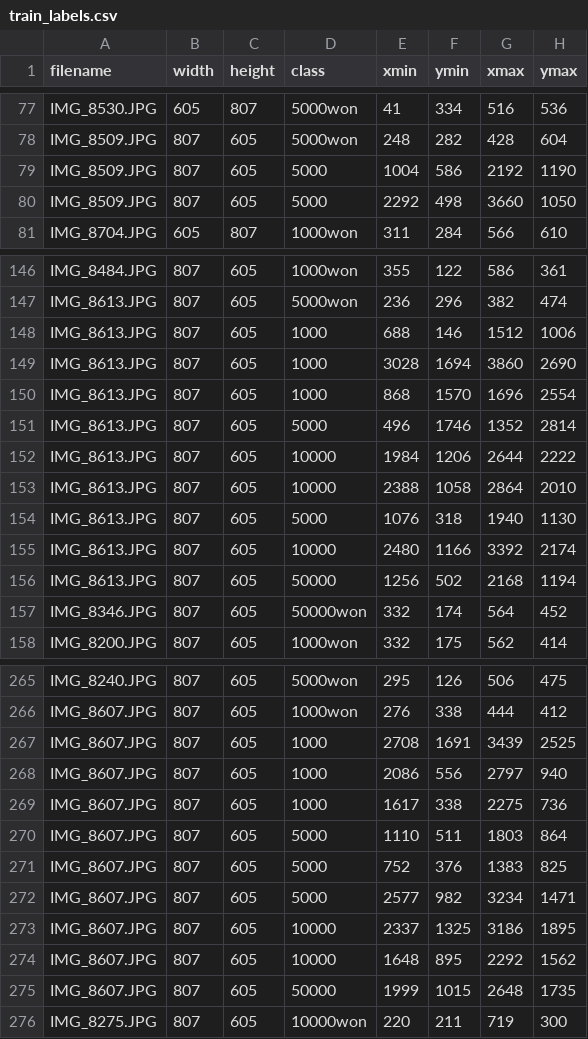
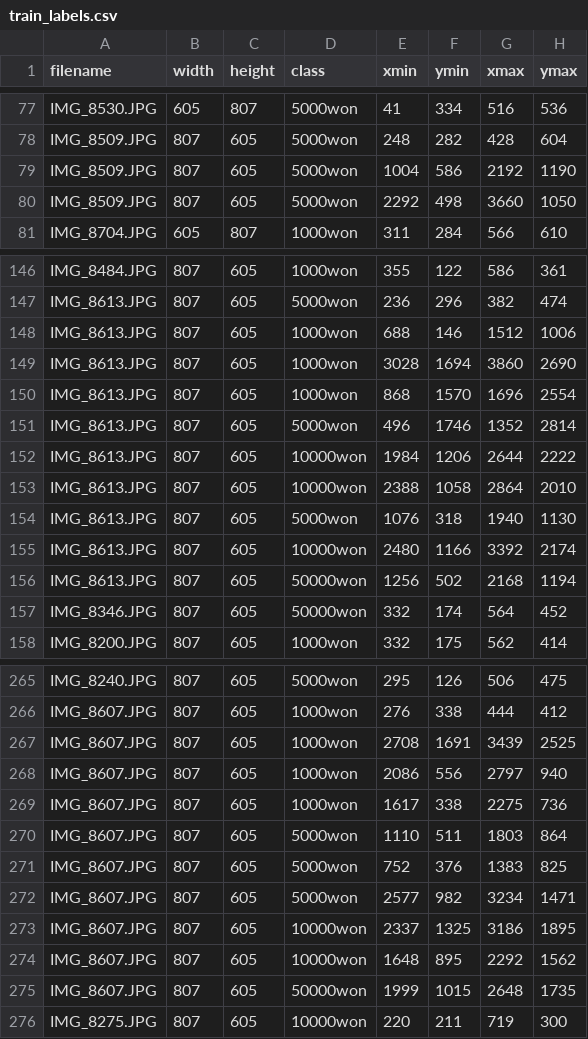
Before and after one commit to hkim113005/uv_cleaner, a CSV file: thermal_detection/tensorflow_trial/krw_bill_detection/csvs/train_labels.csv, drawn as a sheet; only a part is shown, gaps mark what is left out; the diff covers the shown part only.

```diff
--- a/thermal_detection/tensorflow_trial/krw_bill_detection/csvs/train_labels.csv
+++ b/thermal_detection/tensorflow_trial/krw_bill_detection/csvs/train_labels.csv
@@ -78,4 +78,4 @@ IMG_8530.JPG,605,807,5000won,41,334,516,536
 IMG_8509.JPG,807,605,5000won,248,282,428,604
-IMG_8509.JPG,807,605,5000,1004,586,2192,1190
-IMG_8509.JPG,807,605,5000,2292,498,3660,1050
+IMG_8509.JPG,807,605,5000won,1004,586,2192,1190
+IMG_8509.JPG,807,605,5000won,2292,498,3660,1050
 IMG_8704.JPG,605,807,1000won,311,284,566,610
@@ -147,11 +147,11 @@ IMG_8484.JPG,807,605,1000won,355,122,586,361
 IMG_8613.JPG,807,605,5000won,236,296,382,474
-IMG_8613.JPG,807,605,1000,688,146,1512,1006
-IMG_8613.JPG,807,605,1000,3028,1694,3860,2690
-IMG_8613.JPG,807,605,1000,868,1570,1696,2554
-IMG_8613.JPG,807,605,5000,496,1746,1352,2814
-IMG_8613.JPG,807,605,10000,1984,1206,2644,2222
-IMG_8613.JPG,807,605,10000,2388,1058,2864,2010
-IMG_8613.JPG,807,605,5000,1076,318,1940,1130
-IMG_8613.JPG,807,605,10000,2480,1166,3392,2174
-IMG_8613.JPG,807,605,50000,1256,502,2168,1194
+IMG_8613.JPG,807,605,1000won,688,146,1512,1006
+IMG_8613.JPG,807,605,1000won,3028,1694,3860,2690
+IMG_8613.JPG,807,605,1000won,868,1570,1696,2554
+IMG_8613.JPG,807,605,5000won,496,1746,1352,2814
+IMG_8613.JPG,807,605,10000won,1984,1206,2644,2222
+IMG_8613.JPG,807,605,10000won,2388,1058,2864,2010
+IMG_8613.JPG,807,605,5000won,1076,318,1940,1130
+IMG_8613.JPG,807,605,10000won,2480,1166,3392,2174
+IMG_8613.JPG,807,605,50000won,1256,502,2168,1194
 IMG_8346.JPG,807,605,50000won,332,174,564,452
@@ -266,11 +266,11 @@ IMG_8240.JPG,807,605,5000won,295,126,506,475
 IMG_8607.JPG,807,605,1000won,276,338,444,412
-IMG_8607.JPG,807,605,1000,2708,1691,3439,2525
-IMG_8607.JPG,807,605,1000,2086,556,2797,940
-IMG_8607.JPG,807,605,1000,1617,338,2275,736
-IMG_8607.JPG,807,605,5000,1110,511,1803,864
-IMG_8607.JPG,807,605,5000,752,376,1383,825
-IMG_8607.JPG,807,605,5000,2577,982,3234,1471
-IMG_8607.JPG,807,605,10000,2337,1325,3186,1895
-IMG_8607.JPG,807,605,10000,1648,895,2292,1562
-IMG_8607.JPG,807,605,50000,1999,1015,2648,1735
+IMG_8607.JPG,807,605,1000won,2708,1691,3439,2525
+IMG_8607.JPG,807,605,1000won,2086,556,2797,940
+IMG_8607.JPG,807,605,1000won,1617,338,2275,736
+IMG_8607.JPG,807,605,5000won,1110,511,1803,864
+IMG_8607.JPG,807,605,5000won,752,376,1383,825
+IMG_8607.JPG,807,605,5000won,2577,982,3234,1471
+IMG_8607.JPG,807,605,10000won,2337,1325,3186,1895
+IMG_8607.JPG,807,605,10000won,1648,895,2292,1562
+IMG_8607.JPG,807,605,50000won,1999,1015,2648,1735
 IMG_8275.JPG,807,605,10000won,220,211,719,300
```
Also changed, not shown: 75 edited cells elsewhere in this file, thermal_detection/tensorflow_trial/krw_bill_detection/csvs/test_labels.csv, 48 other files.
